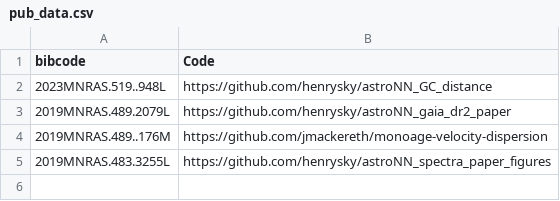
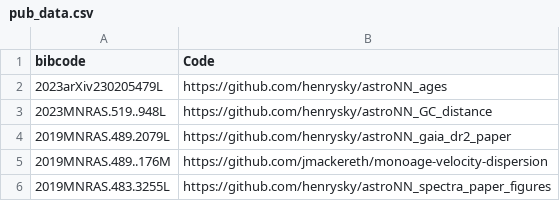
Before and after one commit to henrysky/henrysky.github.io, a CSV file: src/pub_data.csv, drawn as a sheet; the diff names each change by its address in the sheet, - before the commit and + after, or states it on an @@ line.

Commit message:
update pub data link

```diff
--- a/src/pub_data.csv
+++ b/src/pub_data.csv
+row 2: 2023arXiv230205479L | https://github.com/henrysky/astroNN_ages
```
